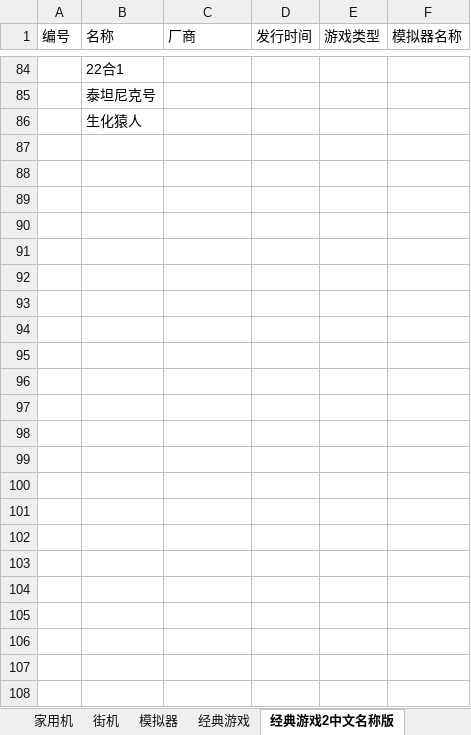
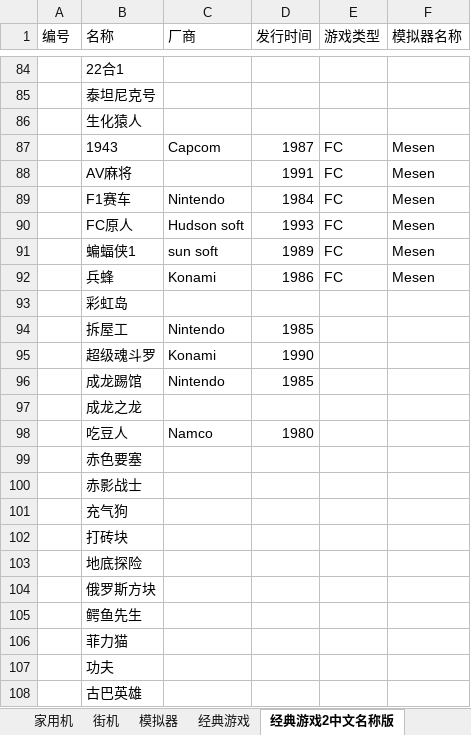
Before and after one commit to brucevsked/vskeddemolist, an Excel workbook: game/机型编年史.xlsx, sheet 经典游戏2中文名称版, drawn as a sheet; only a part is shown, gaps mark what is left out; values as stored, in another font and other column widths than the file's, no borders; the diff names each change by its address in the sheet, - before the commit and + after, or states it on an @@ line.

Commit message:
Update 机型编年史.xlsx

```diff
--- a/game/机型编年史.xlsx (sheet 经典游戏2中文名称版)
+++ b/game/机型编年史.xlsx (sheet 经典游戏2中文名称版)
+row 87:  | 1943 | Capcom | 1987 | FC | Mesen
+row 88:  | AV麻将 |  | 1991 | FC | Mesen
+row 89:  | F1赛车 | Nintendo | 1984 | FC | Mesen
+row 90:  | FC原人 | Hudson soft | 1993 | FC | Mesen
+row 91:  | 蝙蝠侠1 | sun soft | 1989 | FC | Mesen
+row 92:  | 兵蜂 | Konami | 1986 | FC | Mesen
+row 93:  | 彩虹岛
+row 94:  | 拆屋工 | Nintendo | 1985
+row 95:  | 超级魂斗罗 | Konami | 1990
+row 96:  | 成龙踢馆 | Nintendo | 1985
+row 97:  | 成龙之龙
+row 98:  | 吃豆人 | Namco | 1980
+row 99:  | 赤色要塞
+row 100:  | 赤影战士
+row 101:  | 充气狗
+row 102:  | 打砖块
+row 103:  | 地底探险
+row 104:  | 俄罗斯方块
+row 105:  | 鳄鱼先生
+row 106:  | 菲力猫
+row 107:  | 功夫
+row 108:  | 古巴英雄
```
